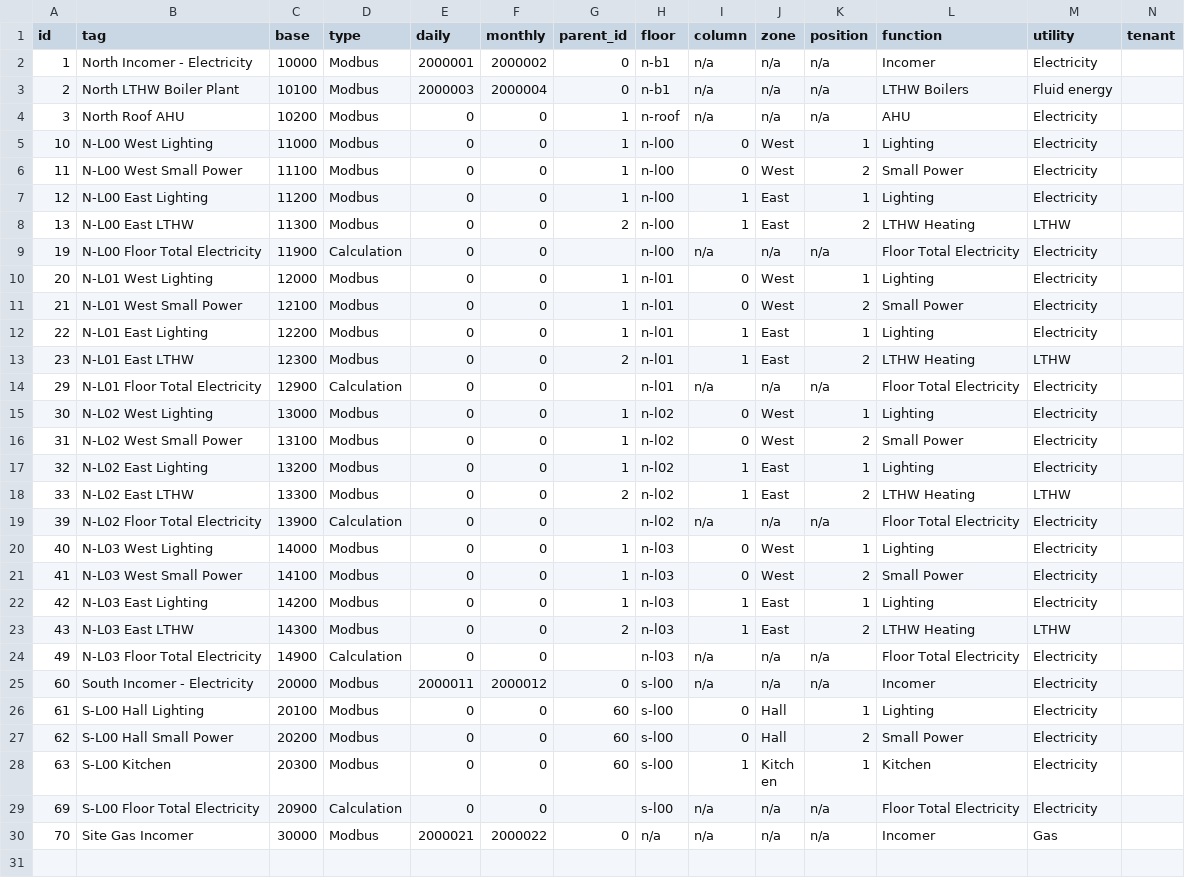
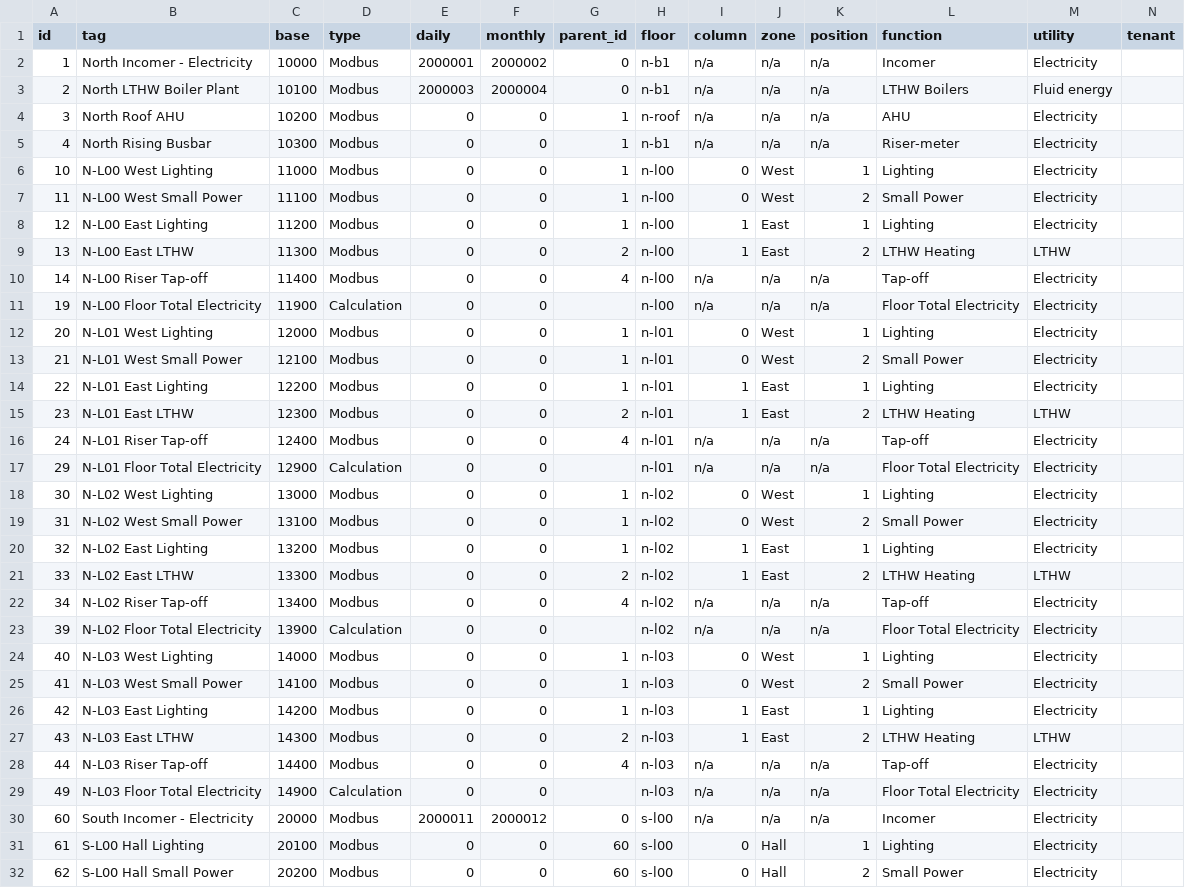
Before and after one commit to platyweb/build_system, a CSV file: examples/campus/data/meters.csv, drawn as a sheet; only a part is shown; the shorter side is filled out with more unchanged rows; rows hold the shown columns only; the diff names each change by its address in the sheet, - before the commit and + after, or states it on an @@ line.

```diff
--- a/examples/campus/data/meters.csv
+++ b/examples/campus/data/meters.csv
+row 5: 4 | North Rising Busbar | 10300 | Modbus | 0 | 0 | 1 | n-b1 | n/a | n/a | n/a | Riser-meter | Electricity
+row 10: 14 | N-L00 Riser Tap-off | 11400 | Modbus | 0 | 0 | 4 | n-l00 | n/a | n/a | n/a | Tap-off | Electricity
+row 16: 24 | N-L01 Riser Tap-off | 12400 | Modbus | 0 | 0 | 4 | n-l01 | n/a | n/a | n/a | Tap-off | Electricity
+row 22: 34 | N-L02 Riser Tap-off | 13400 | Modbus | 0 | 0 | 4 | n-l02 | n/a | n/a | n/a | Tap-off | Electricity
+row 28: 44 | N-L03 Riser Tap-off | 14400 | Modbus | 0 | 0 | 4 | n-l03 | n/a | n/a | n/a | Tap-off | Electricity
```
Also changed, not shown: 49 other files.
